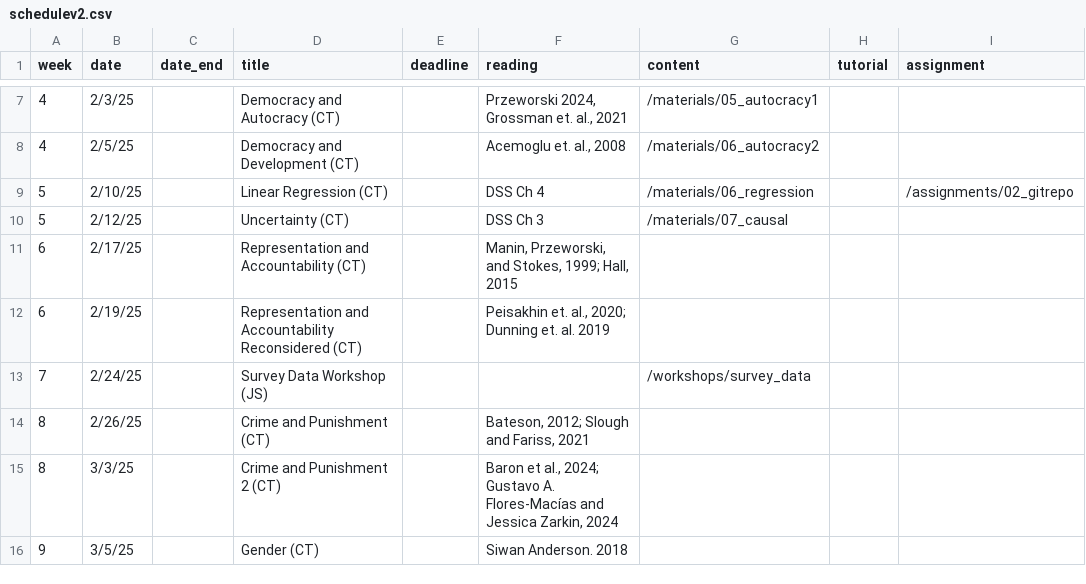
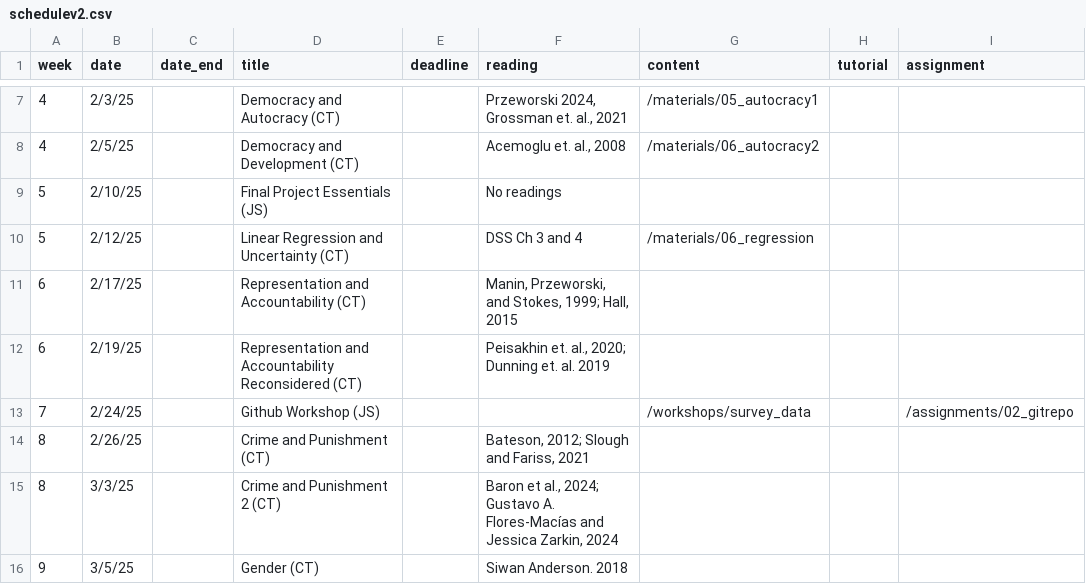
Before and after one commit to jrspringman/psci3200-globaldev, a CSV file: data/schedulev2.csv, drawn as a sheet; only a part is shown, gaps mark what is left out.

```diff
--- a/data/schedulev2.csv
+++ b/data/schedulev2.csv
@@ -8,7 +8,7 @@
 4,2/5/25,,Democracy and Development (CT),,"Acemoglu et. al., 2008",/materials/06_autocracy2,,
-5,2/10/25,,Linear Regression (CT),,DSS Ch 4,/materials/06_regression,,/assignments/02_gitrepo
-5,2/12/25,,Uncertainty (CT),,DSS Ch 3,/materials/07_causal,,
+5,2/10/25,,Final Project Essentials (JS),,No readings,,,
+5,2/12/25,,Linear Regression and Uncertainty (CT),,DSS Ch 3 and 4,/materials/06_regression,,
 6,2/17/25,,Representation and Accountability (CT),,"Manin, Przeworski, and Stokes, 1999; Hall, 2015",,,
 6,2/19/25,,Representation and Accountability Reconsidered (CT), ,"Peisakhin et. al., 2020; Dunning et. al. 2019",,,
-7,2/24/25,,Survey Data Workshop (JS),,,/workshops/survey_data,,
+7,2/24/25,,Github Workshop (JS),,,/workshops/survey_data,,/assignments/02_gitrepo
 8,2/26/25,,Crime and Punishment (CT),,"Bateson, 2012; Slough and Fariss, 2021",,,
```
Also changed, not shown: 23 other files.
